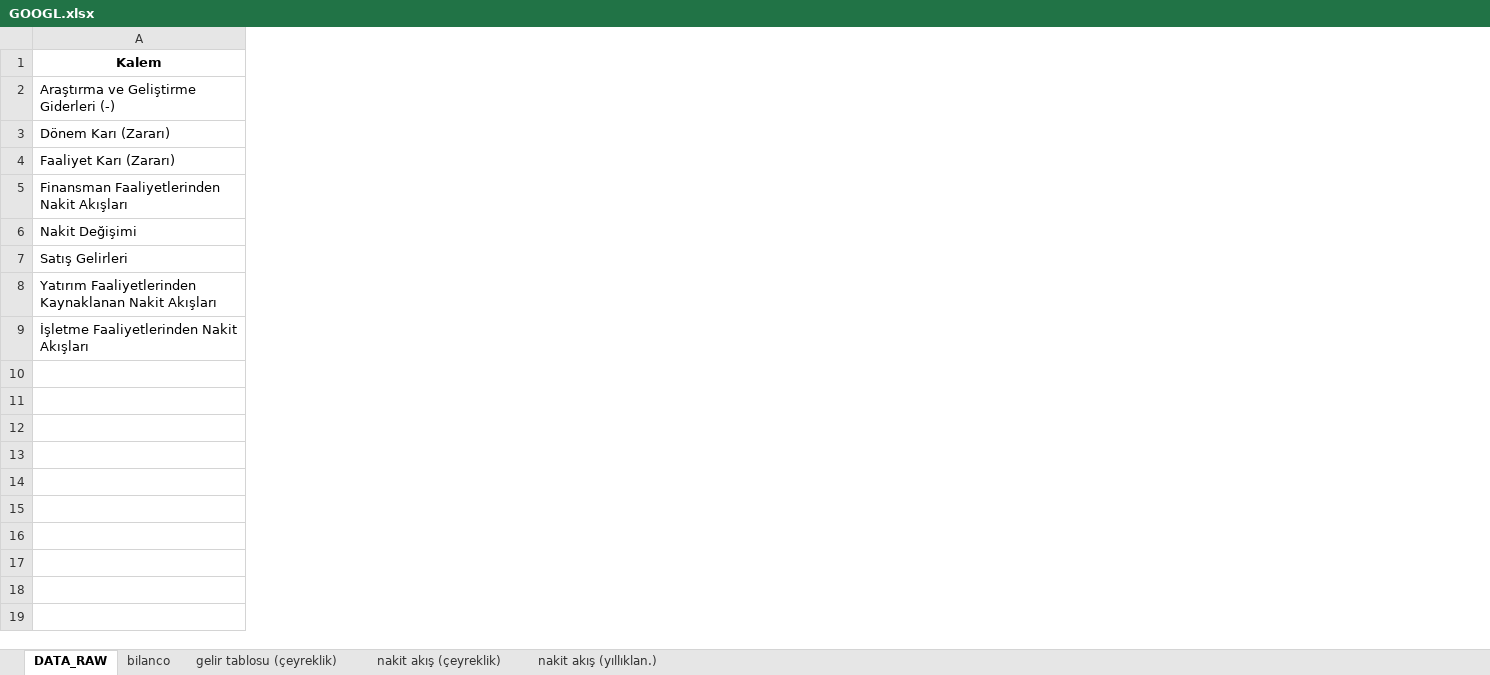
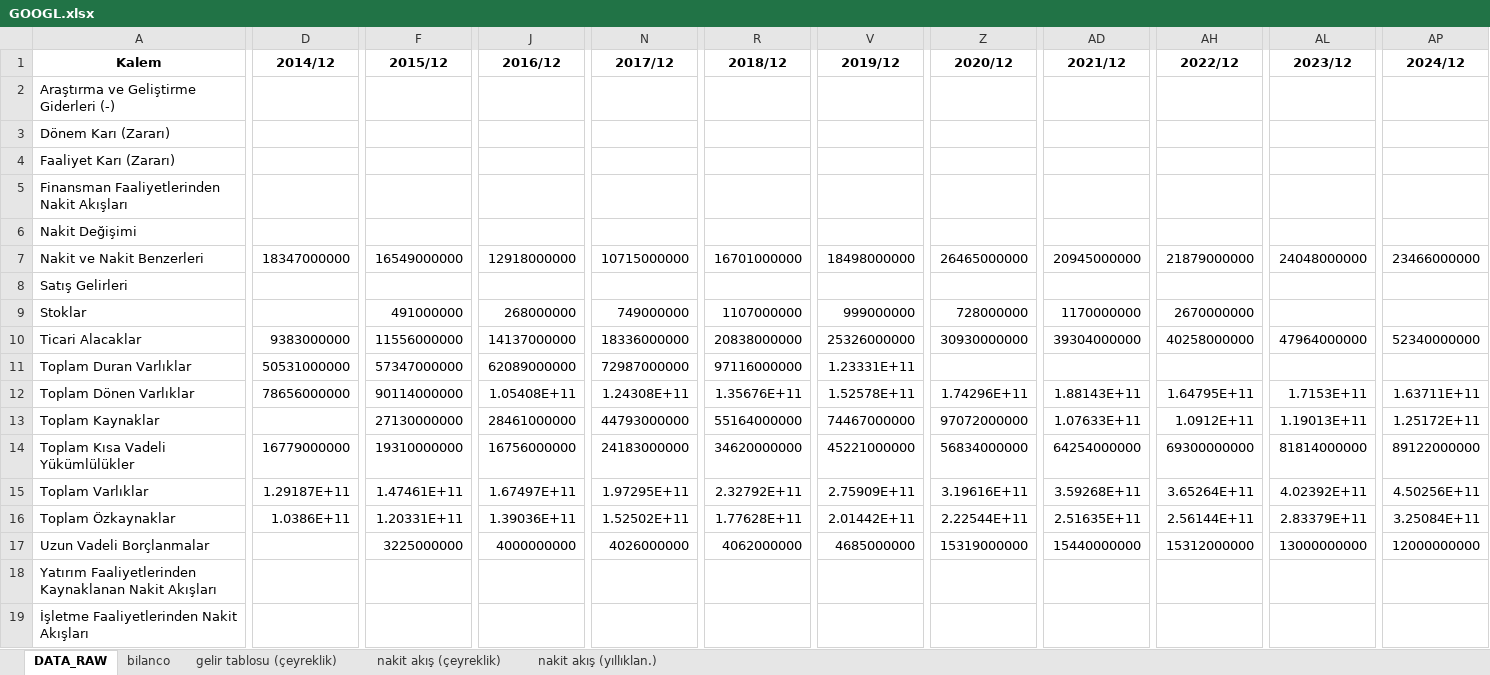
Before and after one commit to piyasalaronline-ux/2025filings, an Excel workbook: USDATAX/GOOGL.xlsx, sheet DATA_RAW, drawn as a sheet; only a part is shown, gaps mark what is left out; values as stored, in another font and other column widths than the file's, no borders; rows hold the shown columns only; the diff covers the shown part only; the diff names each change by its address in the sheet, - before the commit and + after, or states it on an @@ line.

```diff
--- a/USDATAX/GOOGL.xlsx (sheet DATA_RAW)
+++ b/USDATAX/GOOGL.xlsx (sheet DATA_RAW)
+column D (2014/12), empty
+column F (2015/12), empty
+column J (2016/12), empty
+column N (2017/12), empty
+column R (2018/12), empty
+column V (2019/12), empty
+column Z (2020/12), empty
+column AD (2021/12), empty
+column AH (2022/12), empty
+column AL (2023/12), empty
+column AP (2024/12), empty
+row 7: Nakit ve Nakit Benzerleri | 18347000000 | 16549000000 | 12918000000 | 10715000000 | 16701000000 | 18498000000 | 26465000000 | 20945000000 | 21879000000 | 24048000000 | 23466000000
+row 9: Stoklar |  | 491000000 | 268000000 | 749000000 | 1107000000 | 999000000 | 728000000 | 1170000000 | 2670000000
+row 10: Ticari Alacaklar | 9383000000 | 11556000000 | 14137000000 | 18336000000 | 20838000000 | 25326000000 | 30930000000 | 39304000000 | 40258000000 | 47964000000 | 52340000000
+row 11: Toplam Duran Varlıklar | 50531000000 | 57347000000 | 62089000000 | 72987000000 | 97116000000 | 1.23331E+11
+row 12: Toplam Dönen Varlıklar | 78656000000 | 90114000000 | 1.05408E+11 | 1.24308E+11 | 1.35676E+11 | 1.52578E+11 | 1.74296E+11 | 1.88143E+11 | 1.64795E+11 | 1.7153E+11 | 1.63711E+11
+row 13: Toplam Kaynaklar |  | 27130000000 | 28461000000 | 44793000000 | 55164000000 | 74467000000 | 97072000000 | 1.07633E+11 | 1.0912E+11 | 1.19013E+11 | 1.25172E+11
+row 14: Toplam Kısa Vadeli Yükümlülükler | 16779000000 | 19310000000 | 16756000000 | 24183000000 | 34620000000 | 45221000000 | 56834000000 | 64254000000 | 69300000000 | 81814000000 | 89122000000
+row 15: Toplam Varlıklar | 1.29187E+11 | 1.47461E+11 | 1.67497E+11 | 1.97295E+11 | 2.32792E+11 | 2.75909E+11 | 3.19616E+11 | 3.59268E+11 | 3.65264E+11 | 4.02392E+11 | 4.50256E+11
+row 16: Toplam Özkaynaklar | 1.0386E+11 | 1.20331E+11 | 1.39036E+11 | 1.52502E+11 | 1.77628E+11 | 2.01442E+11 | 2.22544E+11 | 2.51635E+11 | 2.56144E+11 | 2.83379E+11 | 3.25084E+11
+row 17: Uzun Vadeli Borçlanmalar |  | 3225000000 | 4000000000 | 4026000000 | 4062000000 | 4685000000 | 15319000000 | 15440000000 | 15312000000 | 13000000000 | 12000000000
```
Also changed, not shown: 2 added columns elsewhere in this sheet, sheet bilanco, sheet nakit akış (çeyreklik), sheet nakit akış (yıllıklan.), sheet gelir tablosu (çeyreklik), USDATAX/AAPL.xlsx, USDATAX/AMZN.xlsx, 6 other files.
